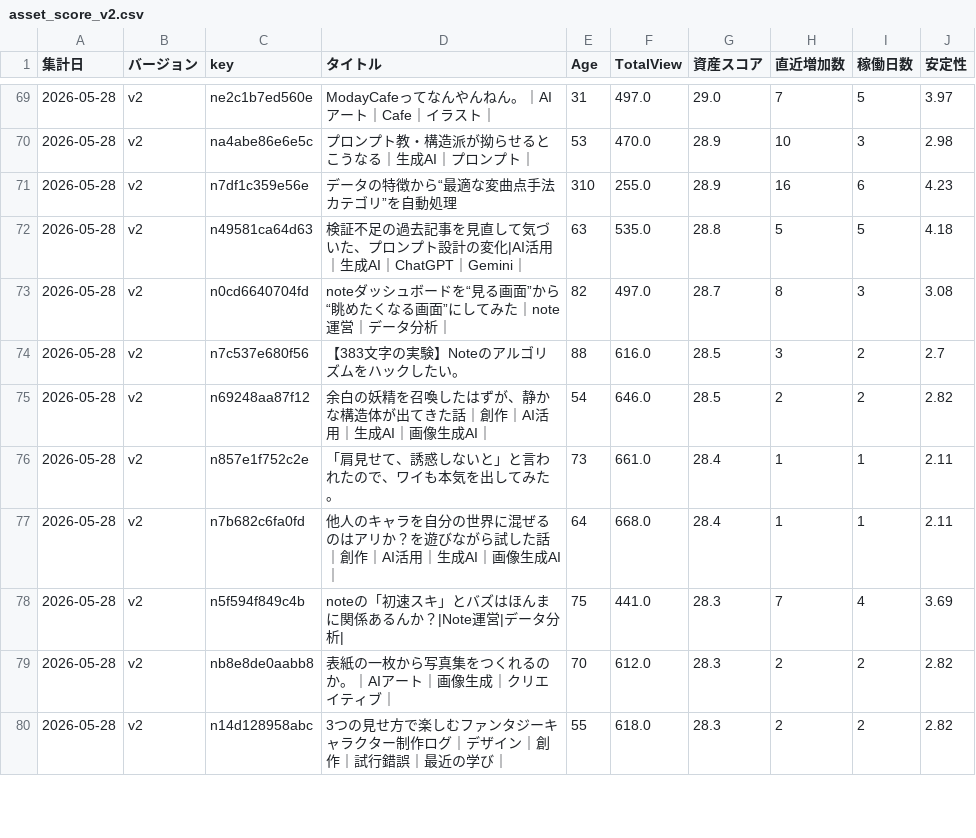
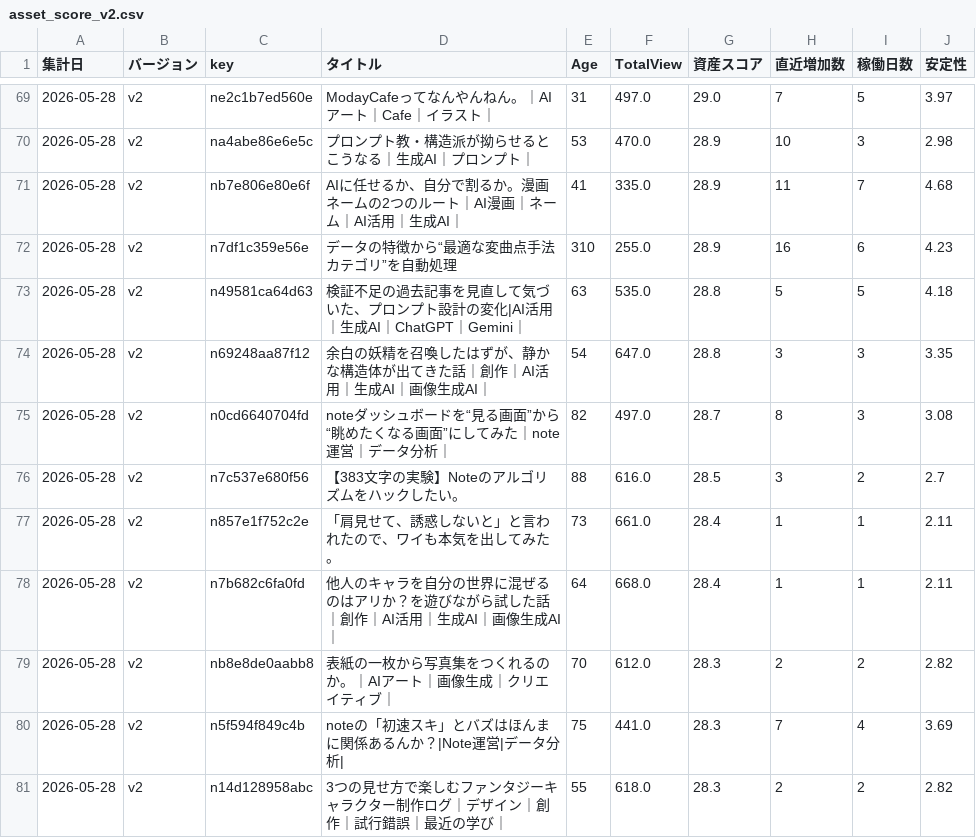
Before and after one commit to Goo-dev0505/note-stats-public, a CSV file: data/asset_score_v2.csv, drawn as a sheet; only a part is shown, gaps mark what is left out; the diff covers the shown part only.

```diff
--- a/data/asset_score_v2.csv
+++ b/data/asset_score_v2.csv
@@ -70,11 +70,12 @@
 2026-05-28,v2,na4abe86e6e5c,プロンプト教・構造派が拗らせるとこうなる｜生成AI｜プロンプト｜,53,470.0,28.9,10,3,2.98
+2026-05-28,v2,nb7e806e80e6f,AIに任せるか、自分で割るか。漫画ネームの2つのルート｜AI漫画｜ネーム｜AI活用｜生成AI｜,41,335.0,28.9,11,7,4.68
 2026-05-28,v2,n7df1c359e56e,データの特徴から“最適な変曲点手法カテゴリ”を自動処理,310,255.0,28.9,16,6,4.23
 2026-05-28,v2,n49581ca64d63,検証不足の過去記事を見直して気づいた、プロンプト設計の変化|AI活用｜生成AI｜ChatGPT｜Gemini｜,63,535.0,28.8,5,5,4.18
+2026-05-28,v2,n69248aa87f12,余白の妖精を召喚したはずが、静かな構造体が出てきた話｜創作｜AI活用｜生成AI｜画像生成AI｜,54,647.0,28.8,3,3,3.35
 2026-05-28,v2,n0cd6640704fd,noteダッシュボードを“見る画面”から“眺めたくなる画面”にしてみた｜note運営｜データ分析｜,82,497.0,28.7,8,3,3.08
 2026-05-28,v2,n7c537e680f56,【383文字の実験】Noteのアルゴリズムをハックしたい。,88,616.0,28.5,3,2,2.7
-2026-05-28,v2,n69248aa87f12,余白の妖精を召喚したはずが、静かな構造体が出てきた話｜創作｜AI活用｜生成AI｜画像生成AI｜,54,646.0,28.5,2,2,2.82
 2026-05-28,v2,n857e1f752c2e,「肩見せて、誘惑しないと」と言われたので、ワイも本気を出してみた。,73,661.0,28.4,1,1,2.11
 2026-05-28,v2,n7b682c6fa0fd,他人のキャラを自分の世界に混ぜるのはアリか？を遊びながら試した話｜創作｜AI活用｜生成AI｜画像生成AI｜,64,668.0,28.4,1,1,2.11
+2026-05-28,v2,nb8e8de0aabb8,表紙の一枚から写真集をつくれるのか。｜AIアート｜画像生成｜クリエイティブ｜,70,612.0,28.3,2,2,2.82
 2026-05-28,v2,n5f594f849c4b,noteの「初速スキ」とバズはほんまに関係あるんか？|Note運営|データ分析|,75,441.0,28.3,7,4,3.69
-2026-05-28,v2,nb8e8de0aabb8,表紙の一枚から写真集をつくれるのか。｜AIアート｜画像生成｜クリエイティブ｜,70,612.0,28.3,2,2,2.82
 2026-05-28,v2,n14d128958abc,3つの見せ方で楽しむファンタジーキャラクター制作ログ｜デザイン｜創作｜試行錯誤｜最近の学び｜,55,618.0,28.3,2,2,2.82
```
Also changed, not shown: 2 added rows, 3 removed rows, 3 moved rows and 22 edited cells elsewhere in this file, data/article_quality.csv, data/article_trend.csv, 6 other files.
